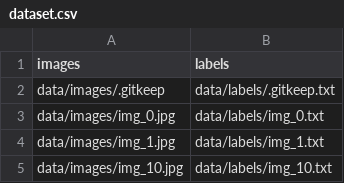
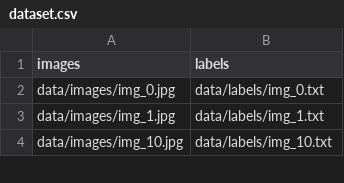
Before and after one commit to OliAhmed22240/AI_project1, a CSV file: data/CSVs/dataset.csv, drawn as a sheet; only a part is shown.

Commit message:
Create dataset CSV for assignment

```diff
--- a/data/CSVs/dataset.csv
+++ b/data/CSVs/dataset.csv
@@ -1,3 +1,2 @@
 images,labels
-data/images/.gitkeep,data/labels/.gitkeep.txt
 data/images/img_0.jpg,data/labels/img_0.txt
```
Also changed, not shown: 1 other file.
